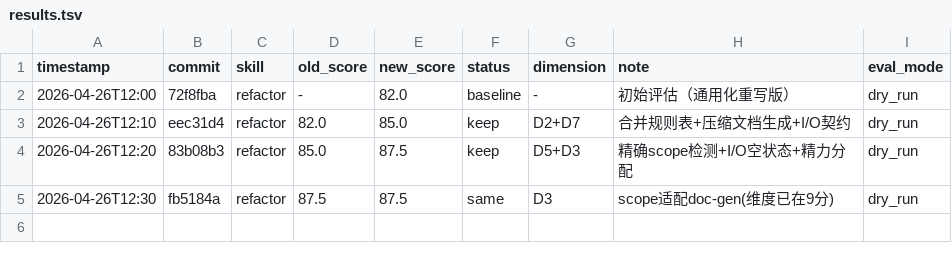
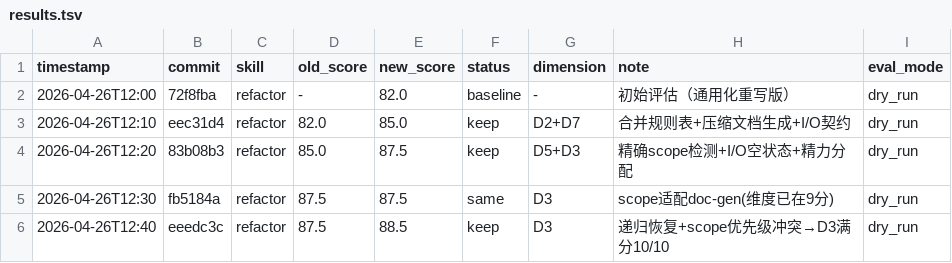
Before and after one commit to AssassinQuin/hs_analysis, a TSV file: .opencode/skills/refactor/results.tsv, drawn as a sheet; the diff names each change by its address in the sheet, - before the commit and + after, or states it on an @@ line.

Commit message:
chore: update results.tsv with final scores

```diff
--- a/.opencode/skills/refactor/results.tsv
+++ b/.opencode/skills/refactor/results.tsv
+row 6: 2026-04-26T12:40 | eeedc3c | refactor | 87.5 | 88.5 | keep | D3 | 递归恢复+scope优先级冲突→D3满分10/10 | dry_run
```
